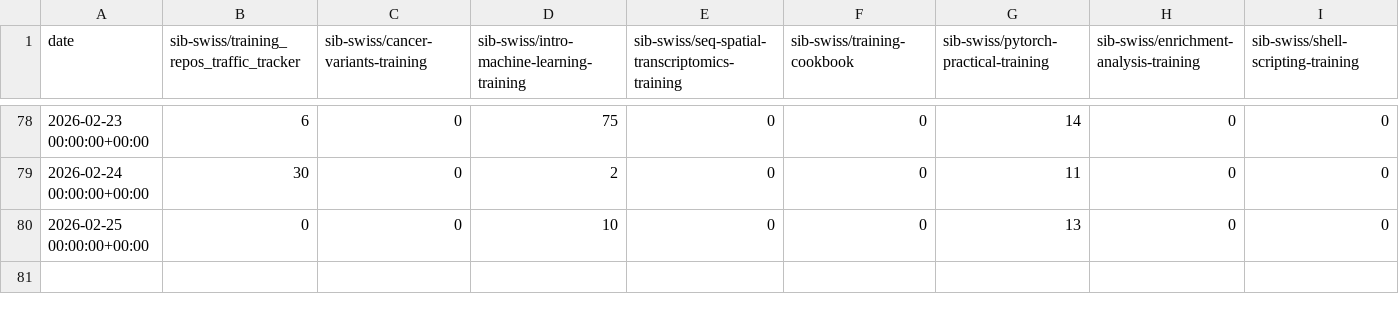
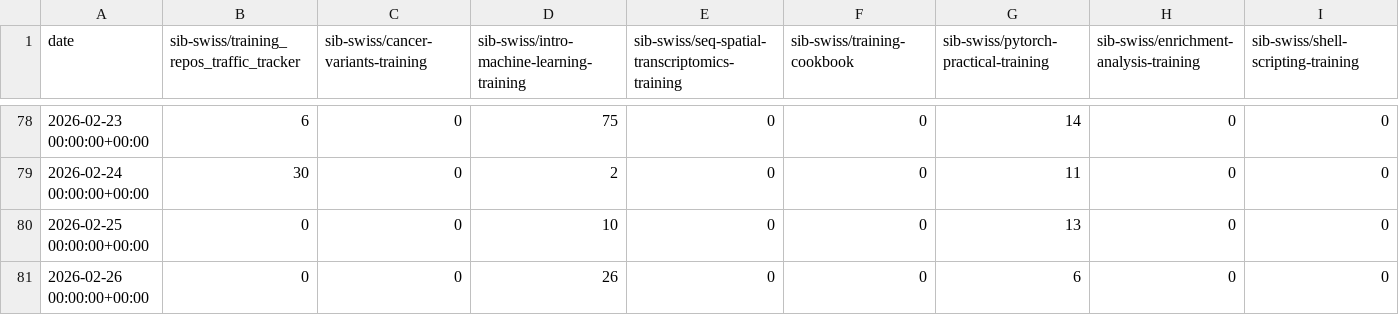
Before and after one commit to sib-swiss/training_repos_traffic_tracker, a CSV file: traffic/all_views.csv, drawn as a sheet; only a part is shown, gaps mark what is left out; rows hold the shown columns only; the diff names each change by its address in the sheet, - before the commit and + after, or states it on an @@ line.

Commit message:
GitHub traffic

```diff
--- a/traffic/all_views.csv
+++ b/traffic/all_views.csv
+row 81: 2026-02-26 00:00:00+00:00 | 0 | 0 | 26 | 0 | 0 | 6 | 0 | 0
```
Also changed, not shown: traffic/all_clones.csv, traffic/all_clones_unique.csv, 3 other files.
